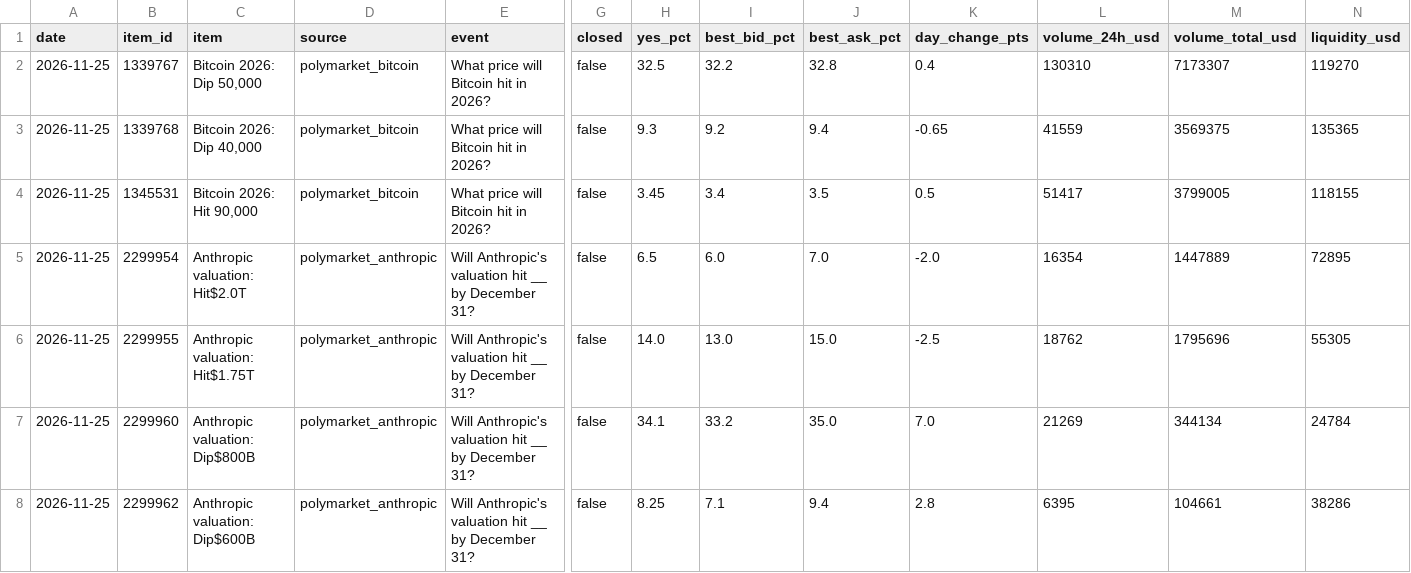
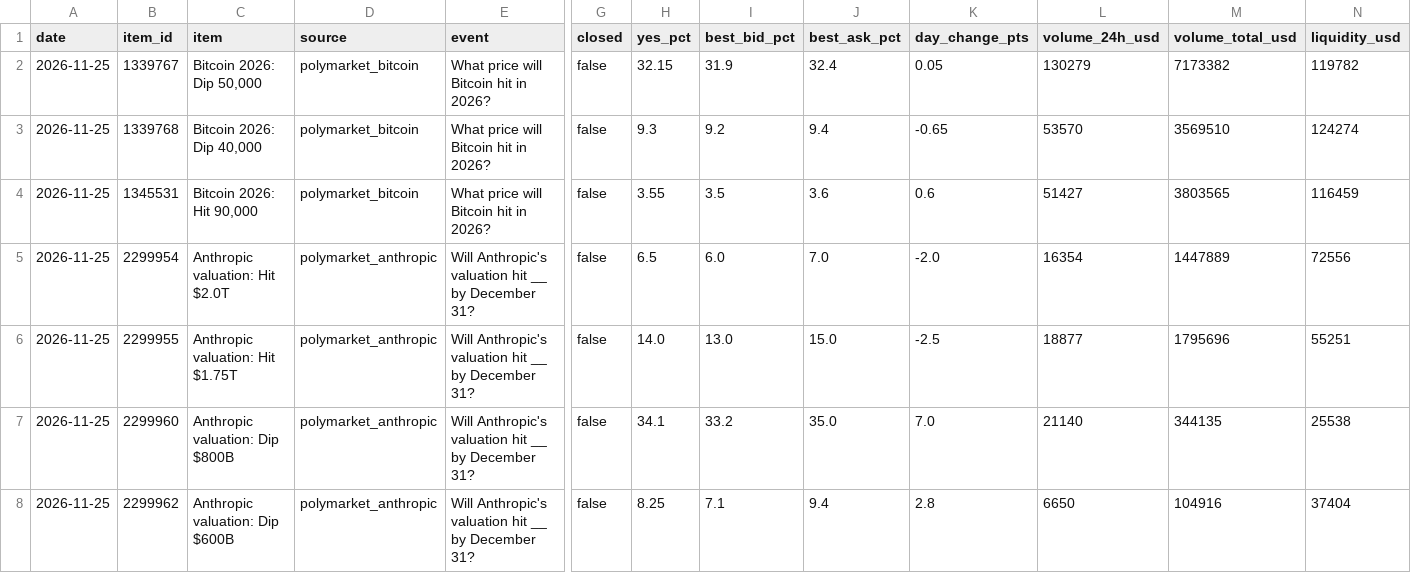
Before and after one commit to jgmiller3405-coder/prediction-market-tracker, a CSV file: data/history.csv, drawn as a sheet; only a part is shown, gaps mark what is left out; the diff covers the shown part only; the diff names each change by its address in the sheet, - before the commit and + after, or states it on an @@ line.

```diff
--- a/data/history.csv
+++ b/data/history.csv
-H2 (yes_pct): 32.5
+H2 (yes_pct): 32.15
-I2 (best_bid_pct): 32.2
+I2 (best_bid_pct): 31.9
-J2 (best_ask_pct): 32.8
+J2 (best_ask_pct): 32.4
-K2 (day_change_pts): 0.4
+K2 (day_change_pts): 0.05
-L2 (volume_24h_usd): 130310
+L2 (volume_24h_usd): 130279
-M2 (volume_total_usd): 7173307
+M2 (volume_total_usd): 7173382
-N2 (liquidity_usd): 119270
+N2 (liquidity_usd): 119782
-L3 (volume_24h_usd): 41559
+L3 (volume_24h_usd): 53570
-M3 (volume_total_usd): 3569375
+M3 (volume_total_usd): 3569510
-N3 (liquidity_usd): 135365
+N3 (liquidity_usd): 124274
-H4 (yes_pct): 3.45
+H4 (yes_pct): 3.55
-I4 (best_bid_pct): 3.4
+I4 (best_bid_pct): 3.5
-J4 (best_ask_pct): 3.5
+J4 (best_ask_pct): 3.6
-K4 (day_change_pts): 0.5
+K4 (day_change_pts): 0.6
-L4 (volume_24h_usd): 51417
+L4 (volume_24h_usd): 51427
-M4 (volume_total_usd): 3799005
+M4 (volume_total_usd): 3803565
-N4 (liquidity_usd): 118155
+N4 (liquidity_usd): 116459
-C5 (item): Anthropic valuation: Hit$2.0T
+C5 (item): Anthropic valuation: Hit $2.0T
-N5 (liquidity_usd): 72895
+N5 (liquidity_usd): 72556
-C6 (item): Anthropic valuation: Hit$1.75T
+C6 (item): Anthropic valuation: Hit $1.75T
-L6 (volume_24h_usd): 18762
+L6 (volume_24h_usd): 18877
-N6 (liquidity_usd): 55305
+N6 (liquidity_usd): 55251
-C7 (item): Anthropic valuation: Dip$800B
+C7 (item): Anthropic valuation: Dip $800B
-L7 (volume_24h_usd): 21269
+L7 (volume_24h_usd): 21140
-M7 (volume_total_usd): 344134
+M7 (volume_total_usd): 344135
-N7 (liquidity_usd): 24784
+N7 (liquidity_usd): 25538
-C8 (item): Anthropic valuation: Dip$600B
+C8 (item): Anthropic valuation: Dip $600B
-L8 (volume_24h_usd): 6395
+L8 (volume_24h_usd): 6650
-M8 (volume_total_usd): 104661
+M8 (volume_total_usd): 104916
-N8 (liquidity_usd): 38286
+N8 (liquidity_usd): 37404
```
Also changed, not shown: 54 edited cells elsewhere in this file, 6 other files.
